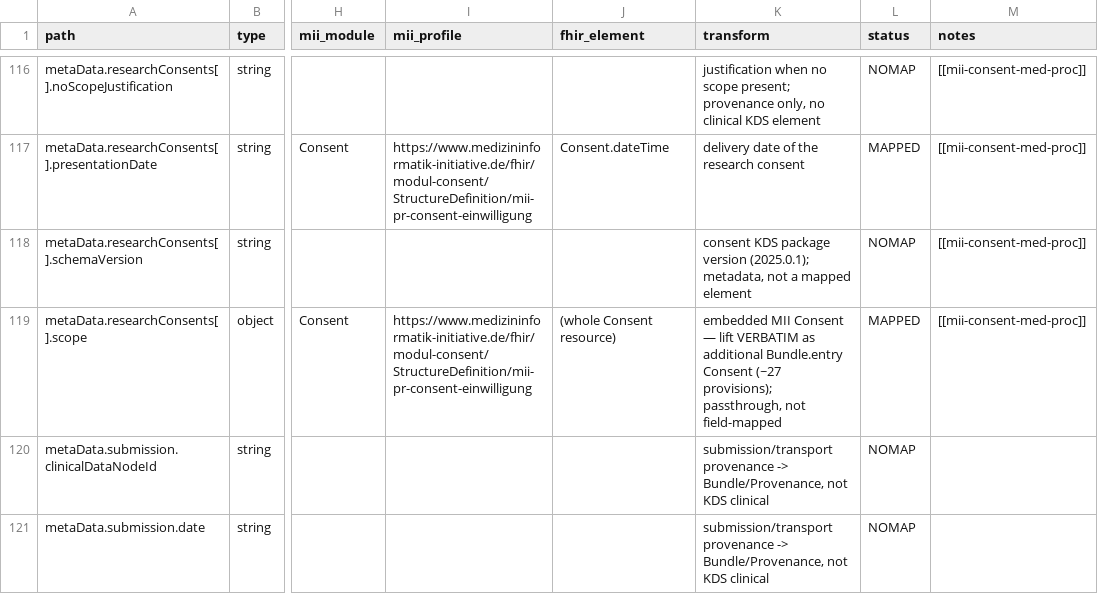
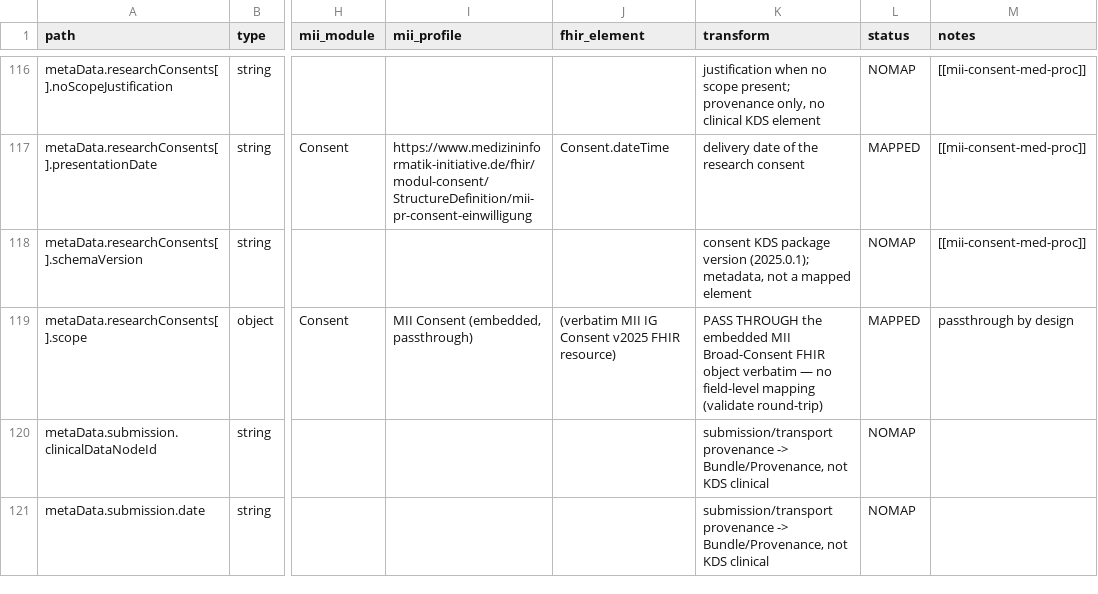
Before and after one commit to KohlbacherLab/genomDE2FHIR, a CSV file: mapping/mapping_kdk_oncology.csv, drawn as a sheet; only a part is shown, gaps mark what is left out; the diff names each change by its address in the sheet, - before the commit and + after, or states it on an @@ line.

```diff
--- a/mapping/mapping_kdk_oncology.csv
+++ b/mapping/mapping_kdk_oncology.csv
-I119 (mii_profile): https://www.medizininformatik-initiative.de/fhir/modul-consent/StructureDefinition/mii-pr-consent-einwilligung
+I119 (mii_profile): MII Consent (embedded, passthrough)
-J119 (fhir_element): (whole Consent resource)
+J119 (fhir_element): (verbatim MII IG Consent v2025 FHIR resource)
-K119 (transform): embedded MII Consent — lift VERBATIM as additional Bundle.entry Consent (~27 provisions); passthrough, not field-mapped
+K119 (transform): PASS THROUGH the embedded MII Broad-Consent FHIR object verbatim — no field-level mapping (validate round-trip)
-M119 (notes): [[mii-consent-med-proc]]
+M119 (notes): passthrough by design
```
Also changed, not shown: mapping/mapping_grz.csv, mapping/mapping_kdk_rarediseases.csv.
